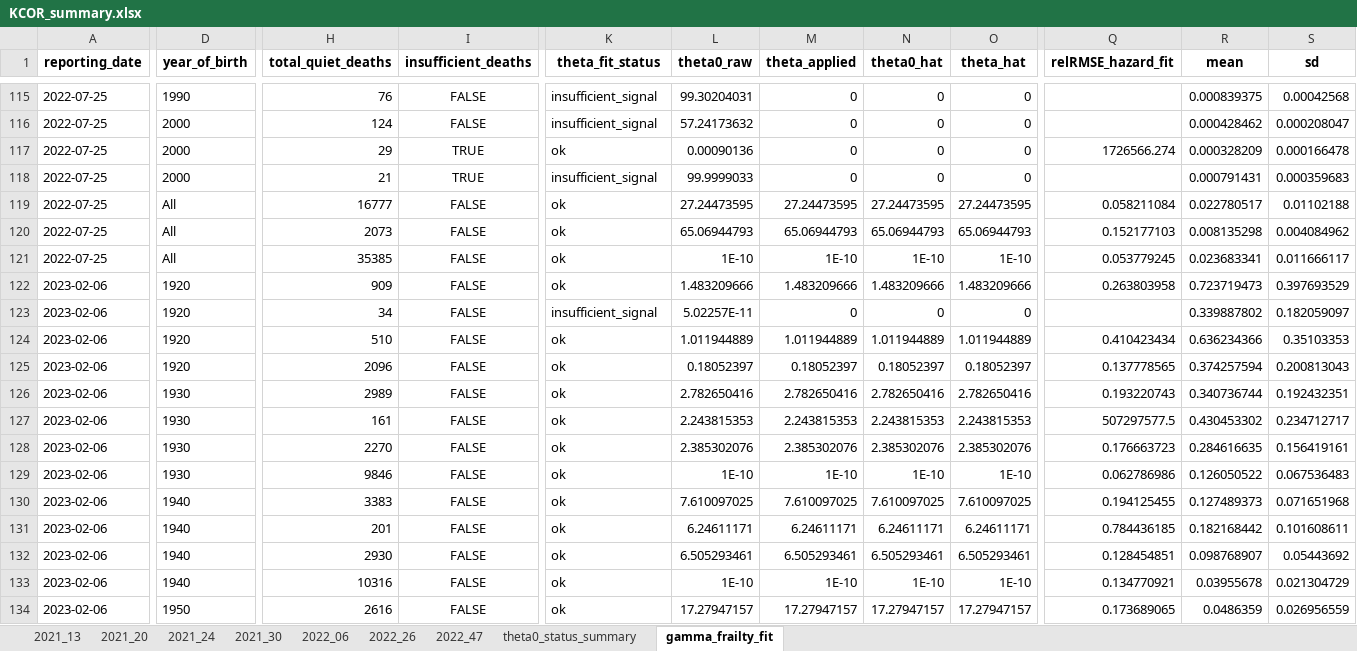
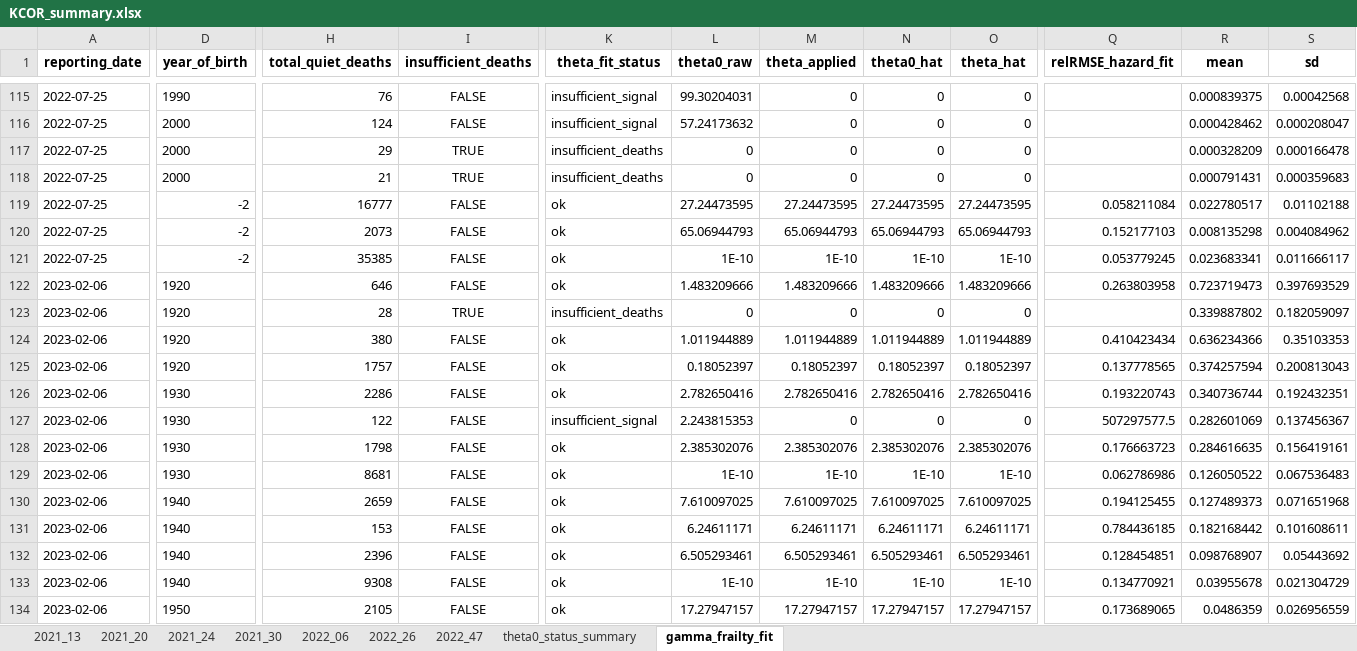
Before and after one commit to skirsch/KCOR, an Excel workbook: data/Czech/KCOR_summary.xlsx, sheet gamma_frailty_fit, drawn as a sheet; only a part is shown, gaps mark what is left out; values as stored, in another font and other column widths than the file's, no borders; the diff covers the shown part only; the diff names each change by its address in the sheet, - before the commit and + after, or states it on an @@ line.

```diff
--- a/data/Czech/KCOR_summary.xlsx (sheet gamma_frailty_fit)
+++ b/data/Czech/KCOR_summary.xlsx (sheet gamma_frailty_fit)
-K117 (theta_fit_status): ok
+K117 (theta_fit_status): insufficient_deaths
-L117 (theta0_raw): 0.00090136
+L117 (theta0_raw): 0
-Q117 (relRMSE_hazard_fit): 1726566.274
+Q117 (relRMSE_hazard_fit): (empty)
-K118 (theta_fit_status): insufficient_signal
+K118 (theta_fit_status): insufficient_deaths
-L118 (theta0_raw): 99.9999033
+L118 (theta0_raw): 0
-D119:D121 (year_of_birth): All
+D119:D121 (year_of_birth): -2
-H122 (total_quiet_deaths): 909
+H122 (total_quiet_deaths): 646
-H123 (total_quiet_deaths): 34
+H123 (total_quiet_deaths): 28
-I123 (insufficient_deaths): FALSE
+I123 (insufficient_deaths): TRUE
-K123 (theta_fit_status): insufficient_signal
+K123 (theta_fit_status): insufficient_deaths
-L123 (theta0_raw): 5.02257E-11
+L123 (theta0_raw): 0
-H124 (total_quiet_deaths): 510
+H124 (total_quiet_deaths): 380
-H125 (total_quiet_deaths): 2096
+H125 (total_quiet_deaths): 1757
-H126 (total_quiet_deaths): 2989
+H126 (total_quiet_deaths): 2286
-H127 (total_quiet_deaths): 161
+H127 (total_quiet_deaths): 122
-K127 (theta_fit_status): ok
+K127 (theta_fit_status): insufficient_signal
-M127 (theta_applied): 2.243815353
+M127 (theta_applied): 0
-N127 (theta0_hat): 2.243815353
+N127 (theta0_hat): 0
-O127 (theta_hat): 2.243815353
+O127 (theta_hat): 0
-R127 (mean): 0.430453302
+R127 (mean): 0.282601069
-S127 (sd): 0.234712717
+S127 (sd): 0.137456367
-H128 (total_quiet_deaths): 2270
+H128 (total_quiet_deaths): 1798
-H129 (total_quiet_deaths): 9846
+H129 (total_quiet_deaths): 8681
-H130 (total_quiet_deaths): 3383
+H130 (total_quiet_deaths): 2659
-H131 (total_quiet_deaths): 201
+H131 (total_quiet_deaths): 153
-H132 (total_quiet_deaths): 2930
+H132 (total_quiet_deaths): 2396
-H133 (total_quiet_deaths): 10316
+H133 (total_quiet_deaths): 9308
-H134 (total_quiet_deaths): 2616
+H134 (total_quiet_deaths): 2105
```
Also changed, not shown: 399 edited cells elsewhere in this sheet, sheet 2021_13, sheet 2021_20, sheet 2021_30, sheet 2021_24, sheet 2022_47, sheet 2022_26, 2 more sheets, 14 other files.
